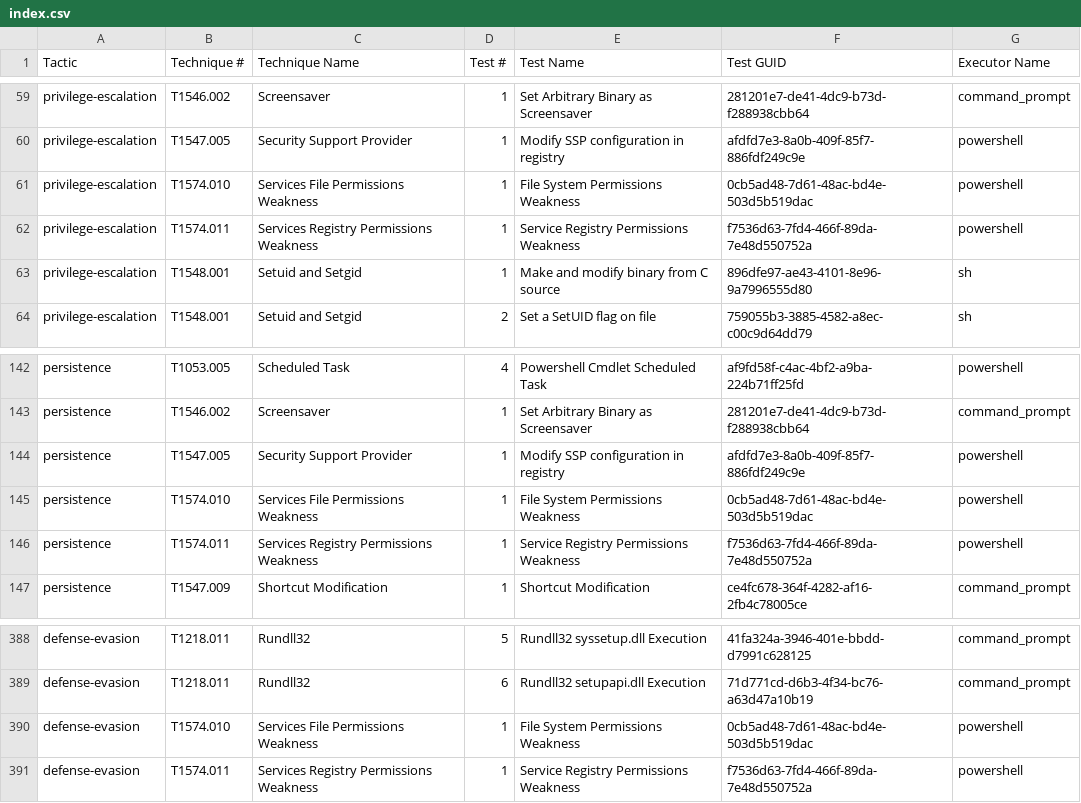
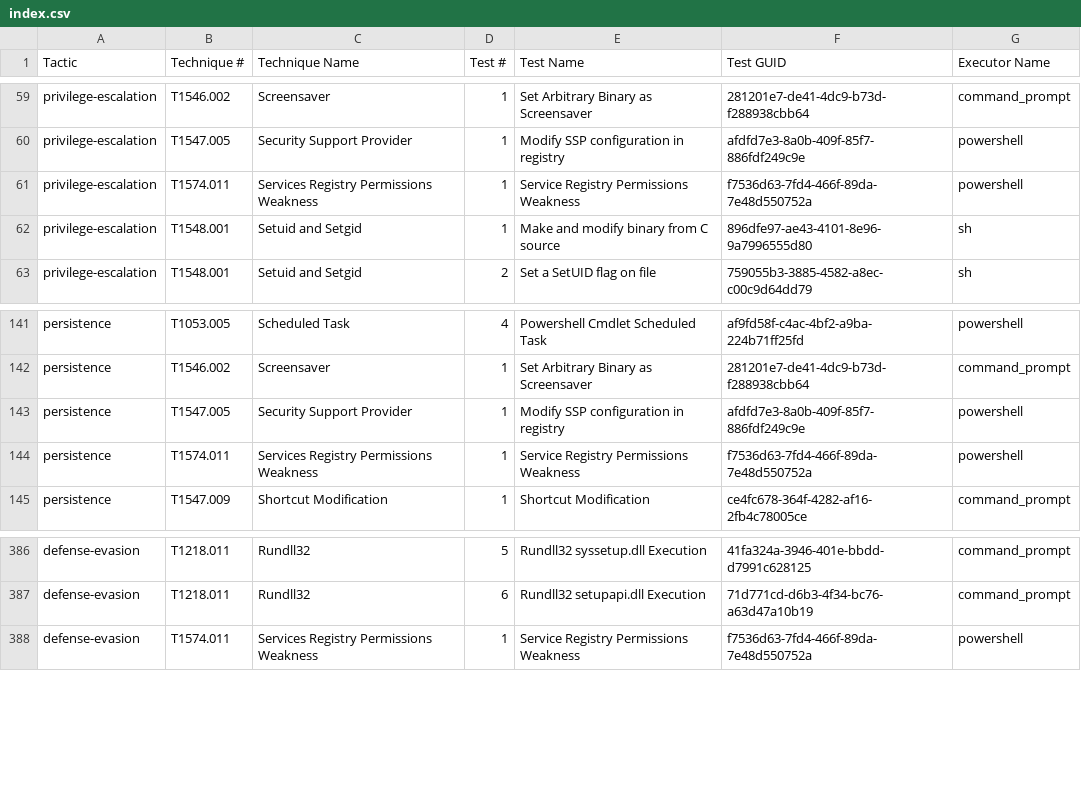
Before and after one commit to MDF636162/atomic-red-team, a CSV file: atomics/Indexes/Indexes-CSV/index.csv, drawn as a sheet; only a part is shown, gaps mark what is left out.

Commit message:
Generate docs from job=validate_atomics_generate_docs branch=master

```diff
--- a/atomics/Indexes/Indexes-CSV/index.csv
+++ b/atomics/Indexes/Indexes-CSV/index.csv
@@ -60,3 +60,2 @@ privilege-escalation,T1546.002,Screensaver,1,Set Arbitrary Binary as Screensaver
 privilege-escalation,T1547.005,Security Support Provider,1,Modify SSP configuration in registry,afdfd7e3-8a0b-409f-85f7-886fdf249c9e,powershell
-privilege-escalation,T1574.010,Services File Permissions Weakness,1,File System Permissions Weakness,0cb5ad48-7d61-48ac-bd4e-503d5b519dac,powershell
 privilege-escalation,T1574.011,Services Registry Permissions Weakness,1,Service Registry Permissions Weakness,f7536d63-7fd4-466f-89da-7e48d550752a,powershell
@@ -144,3 +143,2 @@ persistence,T1546.002,Screensaver,1,Set Arbitrary Binary as Screensaver,281201e7
 persistence,T1547.005,Security Support Provider,1,Modify SSP configuration in registry,afdfd7e3-8a0b-409f-85f7-886fdf249c9e,powershell
-persistence,T1574.010,Services File Permissions Weakness,1,File System Permissions Weakness,0cb5ad48-7d61-48ac-bd4e-503d5b519dac,powershell
 persistence,T1574.011,Services Registry Permissions Weakness,1,Service Registry Permissions Weakness,f7536d63-7fd4-466f-89da-7e48d550752a,powershell
@@ -389,3 +387,2 @@ defense-evasion,T1218.011,Rundll32,5,Rundll32 syssetup.dll Execution,41fa324a-39
 defense-evasion,T1218.011,Rundll32,6,Rundll32 setupapi.dll Execution,71d771cd-d6b3-4f34-bc76-a63d47a10b19,command_prompt
-defense-evasion,T1574.010,Services File Permissions Weakness,1,File System Permissions Weakness,0cb5ad48-7d61-48ac-bd4e-503d5b519dac,powershell
 defense-evasion,T1574.011,Services Registry Permissions Weakness,1,Service Registry Permissions Weakness,f7536d63-7fd4-466f-89da-7e48d550752a,powershell
```
Also changed, not shown: atomics/Indexes/Indexes-CSV/windows-index.csv, 7 other files.
